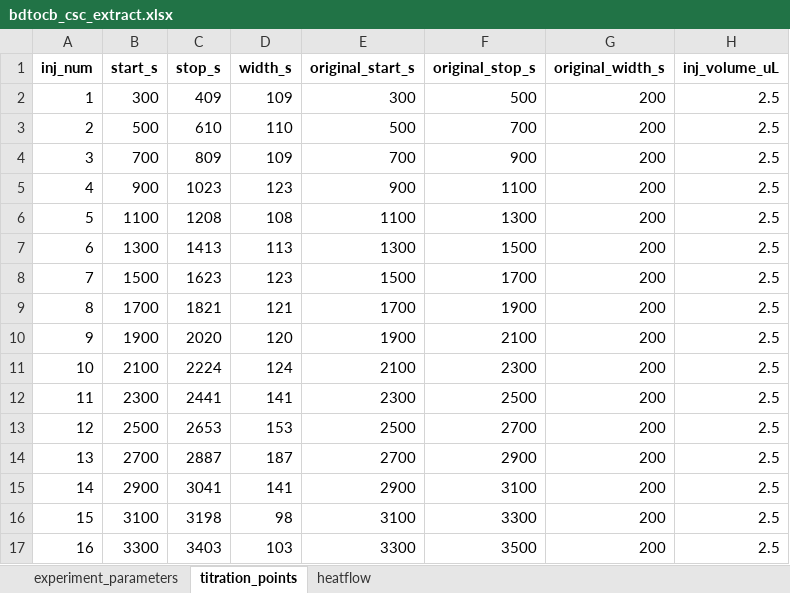
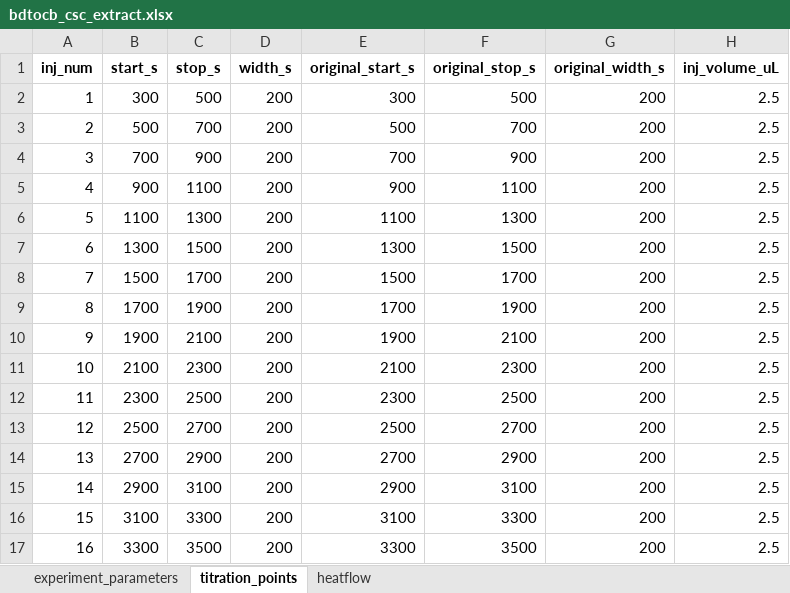
Before and after one commit to GuangluWu/ViaBind_itc, an Excel workbook: Examples/bdtocb_csc_extract.xlsx, sheet titration_points, drawn as a sheet; only a part is shown; values as stored, in another font and other column widths than the file's, no borders; the diff covers the shown part only; the diff names each change by its address in the sheet, - before the commit and + after, or states it on an @@ line.

Commit message:
feat: 更新示例文件并增强数据处理功能
- 更新多个示例Excel文件以反映最新数据格式。
- 修改 `app.R` 中的通知持续时间，从 10 秒减少至 6 秒。
- 在 `csc_to_xlsx.R` 和 `nitc_to_xlsx.R` 中优化数据处理逻辑，增加对序列选择和数据提取的支持。
- 在 `xml_to_xlsx.R` 中增强热流表选择逻辑，考虑相关表和模式定义。
- 添加新的测试用例以确保数据导入和处理的稳定性。

```diff
--- a/Examples/bdtocb_csc_extract.xlsx (sheet titration_points)
+++ b/Examples/bdtocb_csc_extract.xlsx (sheet titration_points)
-C2 (stop_s): 409
+C2 (stop_s): 500
-D2 (width_s): 109
+D2 (width_s): 200
-C3 (stop_s): 610
+C3 (stop_s): 700
-D3 (width_s): 110
+D3 (width_s): 200
-C4 (stop_s): 809
+C4 (stop_s): 900
-D4 (width_s): 109
+D4 (width_s): 200
-C5 (stop_s): 1023
+C5 (stop_s): 1100
-D5 (width_s): 123
+D5 (width_s): 200
-C6 (stop_s): 1208
+C6 (stop_s): 1300
-D6 (width_s): 108
+D6 (width_s): 200
-C7 (stop_s): 1413
+C7 (stop_s): 1500
-D7 (width_s): 113
+D7 (width_s): 200
-C8 (stop_s): 1623
+C8 (stop_s): 1700
-D8 (width_s): 123
+D8 (width_s): 200
-C9 (stop_s): 1821
+C9 (stop_s): 1900
-D9 (width_s): 121
+D9 (width_s): 200
-C10 (stop_s): 2020
+C10 (stop_s): 2100
-D10 (width_s): 120
+D10 (width_s): 200
-C11 (stop_s): 2224
+C11 (stop_s): 2300
-D11 (width_s): 124
+D11 (width_s): 200
-C12 (stop_s): 2441
+C12 (stop_s): 2500
-D12 (width_s): 141
+D12 (width_s): 200
-C13 (stop_s): 2653
+C13 (stop_s): 2700
-D13 (width_s): 153
+D13 (width_s): 200
-C14 (stop_s): 2887
+C14 (stop_s): 2900
-D14 (width_s): 187
+D14 (width_s): 200
-C15 (stop_s): 3041
+C15 (stop_s): 3100
-D15 (width_s): 141
+D15 (width_s): 200
-C16 (stop_s): 3198
+C16 (stop_s): 3300
-D16 (width_s): 98
+D16 (width_s): 200
-C17 (stop_s): 3403
+C17 (stop_s): 3500
-D17 (width_s): 103
+D17 (width_s): 200
```
Also changed, not shown: 20 added rows and 8 edited cells elsewhere in this sheet, sheet experiment_parameters, Examples/2-1bd_xml_extract.xlsx, Examples/aatoCB8-g1_csc_extract.xlsx, 6 other files.
